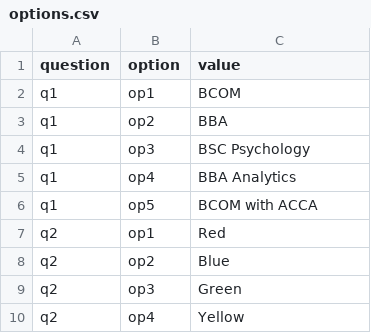
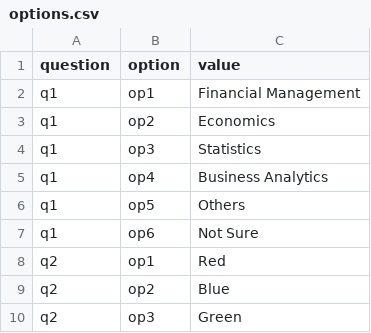
Before and after one commit to cryptoparse/cbda, a CSV file: backend/options.csv, drawn as a sheet; only a part is shown; the shorter side is filled out with more unchanged rows.

```diff
--- a/backend/options.csv
+++ b/backend/options.csv
@@ -1,7 +1,8 @@
 question,option,value
-q1,op1,BCOM
-q1,op2,BBA
-q1,op3,BSC Psychology
-q1,op4,BBA Analytics
-q1,op5,BCOM with ACCA
+q1,op1,Financial Management
+q1,op2,Economics
+q1,op3,Statistics
+q1,op4,Business Analytics
+q1,op5,Others
+q1,op6,Not Sure
 q2,op1,Red
```
Also changed, not shown: 7 other files.
